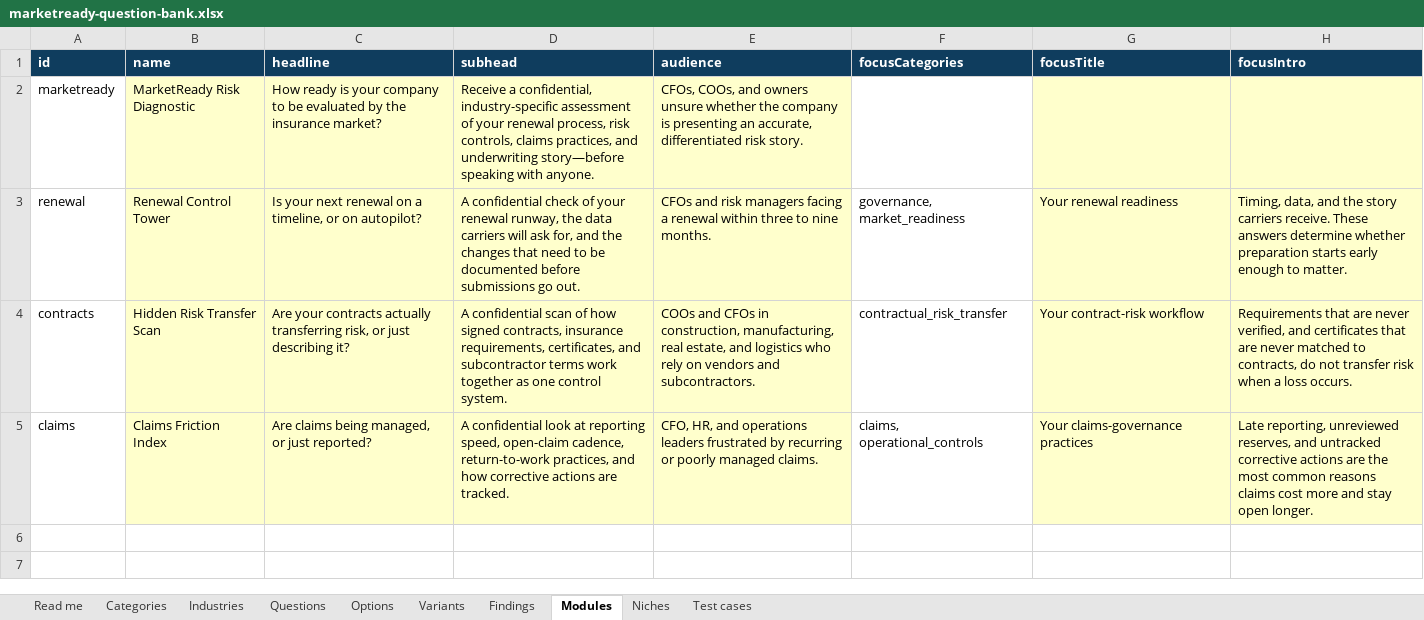
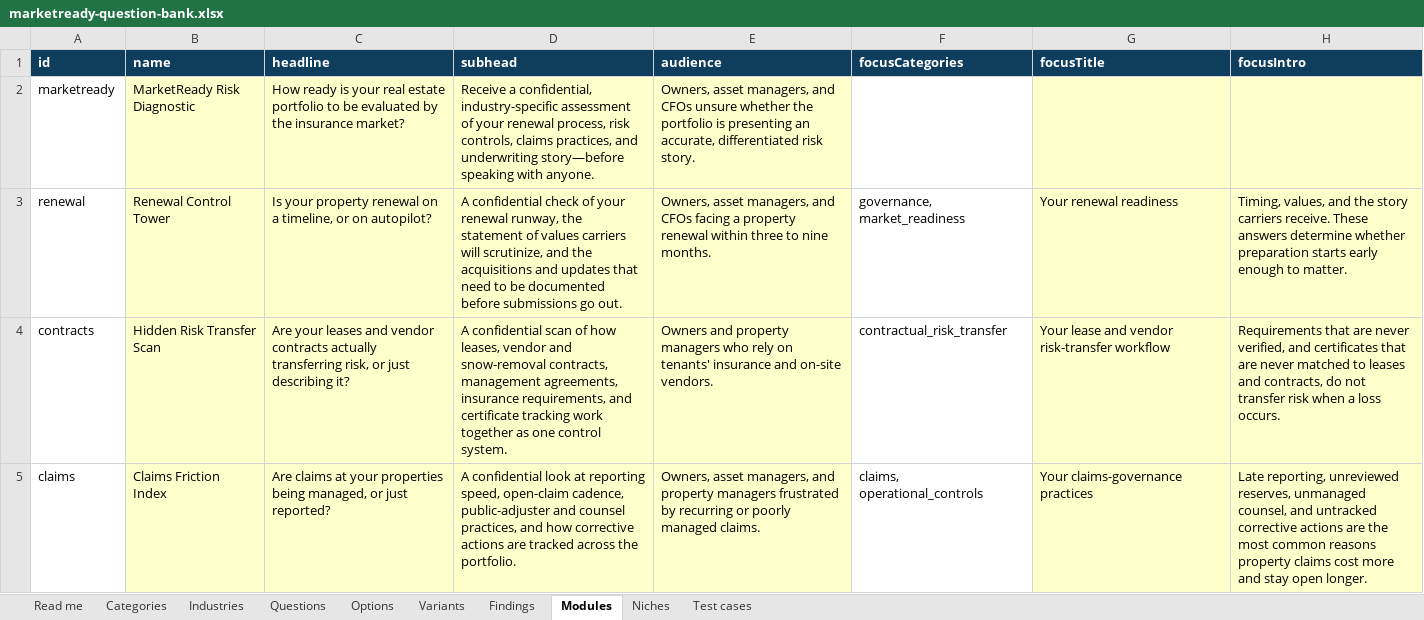
Before and after one commit to mitchell-lisa/IMA, an Excel workbook: docs/marketready-question-bank.xlsx, sheet Modules, drawn as a sheet; values as stored, in another font and other column widths than the file's, no borders; the diff names each change by its address in the sheet, - before the commit and + after, or states it on an @@ line.

```diff
--- a/docs/marketready-question-bank.xlsx (sheet Modules)
+++ b/docs/marketready-question-bank.xlsx (sheet Modules)
-C2 (headline): …is your company to be…
+C2 (headline): …is your real estate portfolio to be…
-E2 (audience): CFOs, COOs, and owners unsure whether the company is presenting…
+E2 (audience): Owners, asset managers, and CFOs unsure whether the portfolio is presenting…
-C3 (headline): Is your next renewal on…
+C3 (headline): Is your property renewal on…
-D3 (subhead): …runway, the data carriers will ask for, and the changes that need…
+D3 (subhead): …runway, the statement of values carriers will scrutinize, and the acquisitions and updates that need…
-E3 (audience): CFOs and risk managers facing a renewal within…
+E3 (audience): Owners, asset managers, and CFOs facing a property renewal within…
-H3 (focusIntro): Timing, data, and the…
+H3 (focusIntro): Timing, values, and the…
-C4 (headline): Are your contracts actually…
+C4 (headline): Are your leases and vendor contracts actually…
-D4 (subhead): …of how signed contracts, insurance requirements, certificates, and subcontractor terms work together…
+D4 (subhead): …of how leases, vendor and snow-removal contracts, management agreements, insurance requirements, and certificate tracking work together…
-E4 (audience): COOs and CFOs in construction, manufacturing, real estate, and logistics who rely on vendors and subcontractors.
+E4 (audience): Owners and property managers who rely on tenants' insurance and on-site vendors.
-G4 (focusTitle): Your contract-risk workflow
+G4 (focusTitle): Your lease and vendor risk-transfer workflow
-H4 (focusIntro): …matched to contracts, do…
+H4 (focusIntro): …matched to leases and contracts, do…
-C5 (headline): Are claims being managed,…
+C5 (headline): Are claims at your properties being managed,…
-D5 (subhead): …open-claim cadence, return-to-work practices, and how corrective actions are tracked.
+D5 (subhead): …open-claim cadence, public-adjuster and counsel practices, and how corrective actions are tracked across the portfolio.
-E5 (audience): CFO, HR, and operations leaders frustrated by…
+E5 (audience): Owners, asset managers, and property managers frustrated by…
-H5 (focusIntro): …unreviewed reserves, and untracked corrective actions are the most common reasons claims cost…
+H5 (focusIntro): …unreviewed reserves, unmanaged counsel, and untracked corrective actions are the most common reasons property claims cost…
```
Also changed, not shown: sheet Niches, sheet Options, sheet Questions, sheet Findings, sheet Industries, sheet Variants, 3 more sheets, 46 other files.
